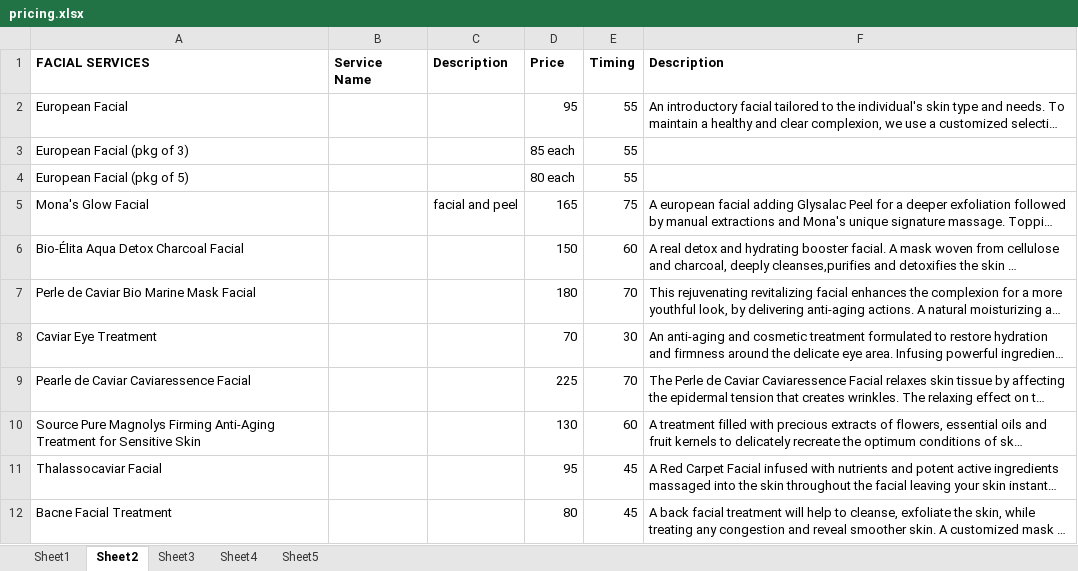
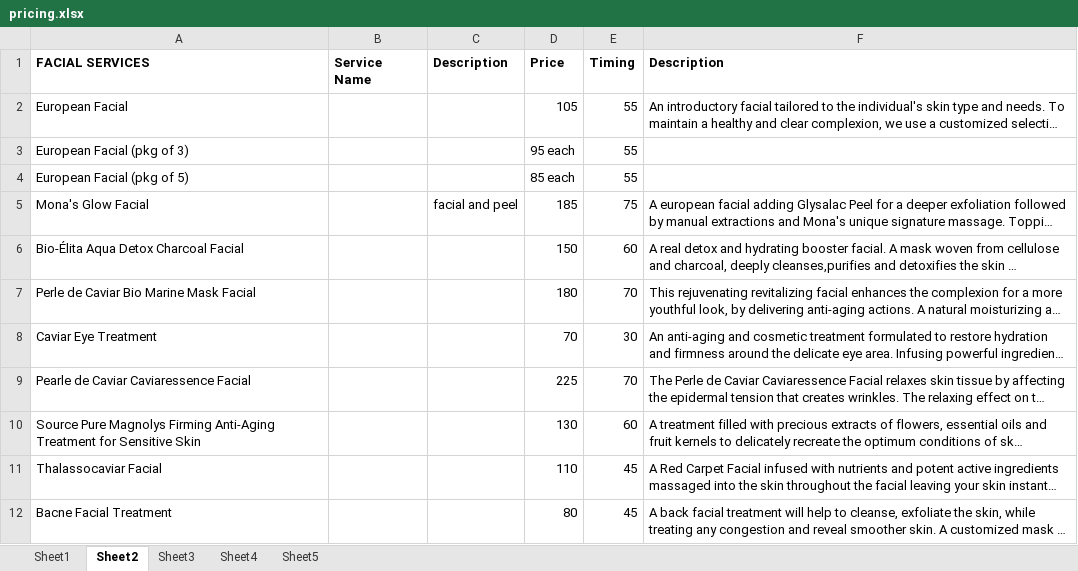
Before and after one commit to aykae/monasmakerie, an Excel workbook: spreadsheets/pricing.xlsx, sheet Sheet2, drawn as a sheet; only a part is shown; long unchanged cells end in …; values as stored, in another font and other column widths than the file's, no borders; the diff names each change by its address in the sheet, - before the commit and + after, or states it on an @@ line.

Commit message:
price change 07-2022

```diff
--- a/spreadsheets/pricing.xlsx (sheet Sheet2)
+++ b/spreadsheets/pricing.xlsx (sheet Sheet2)
-D2 (Price): 95
+D2 (Price): 105
-D3 (Price): 85 each
+D3 (Price): 95 each
-D4 (Price): 80 each
+D4 (Price): 85 each
-D5 (Price): 165
+D5 (Price): 185
-D11 (Price): 95
+D11 (Price): 110
```
Also changed, not shown: sheet Sheet4, sheet Sheet3, 2 other files.
